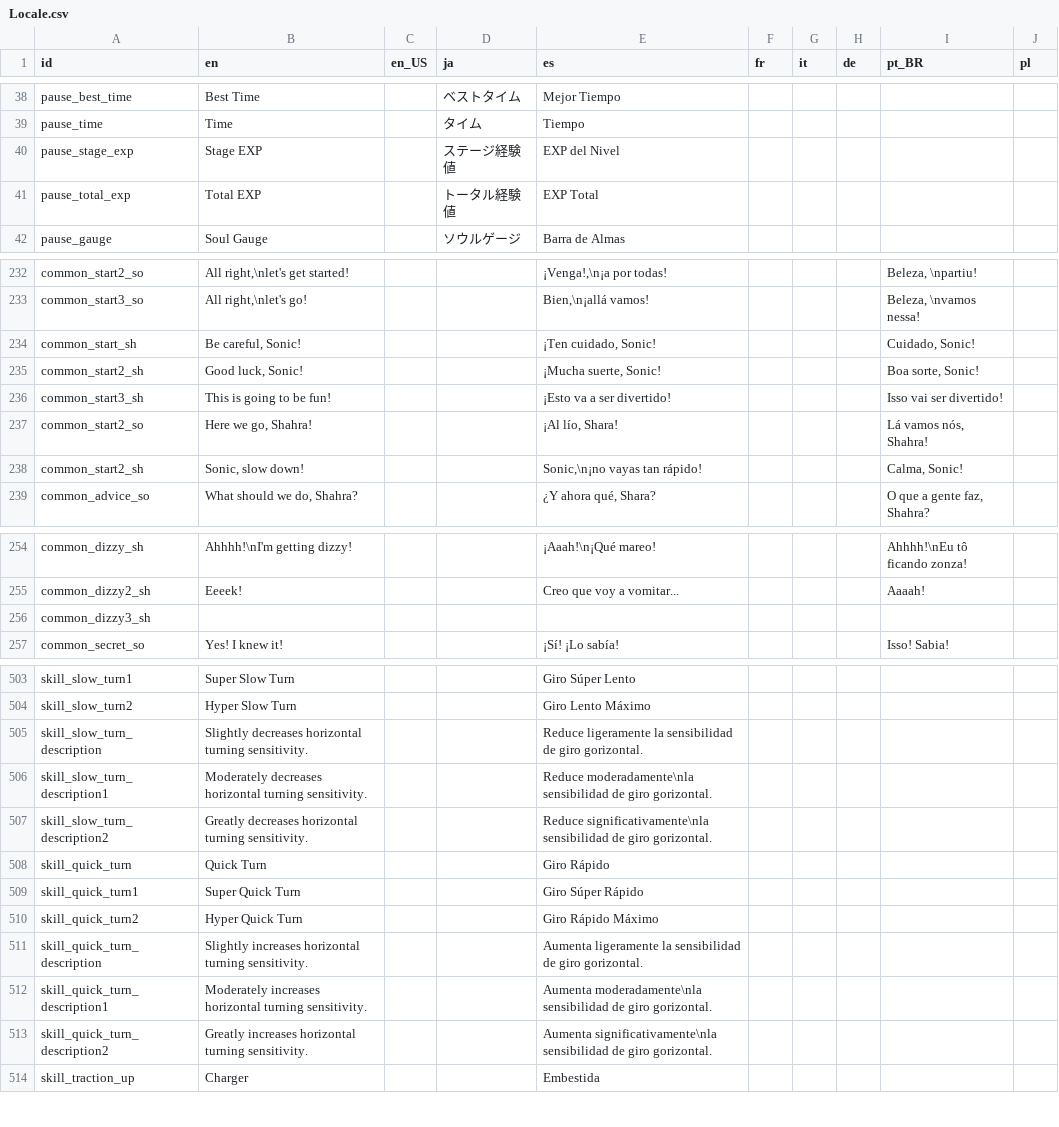
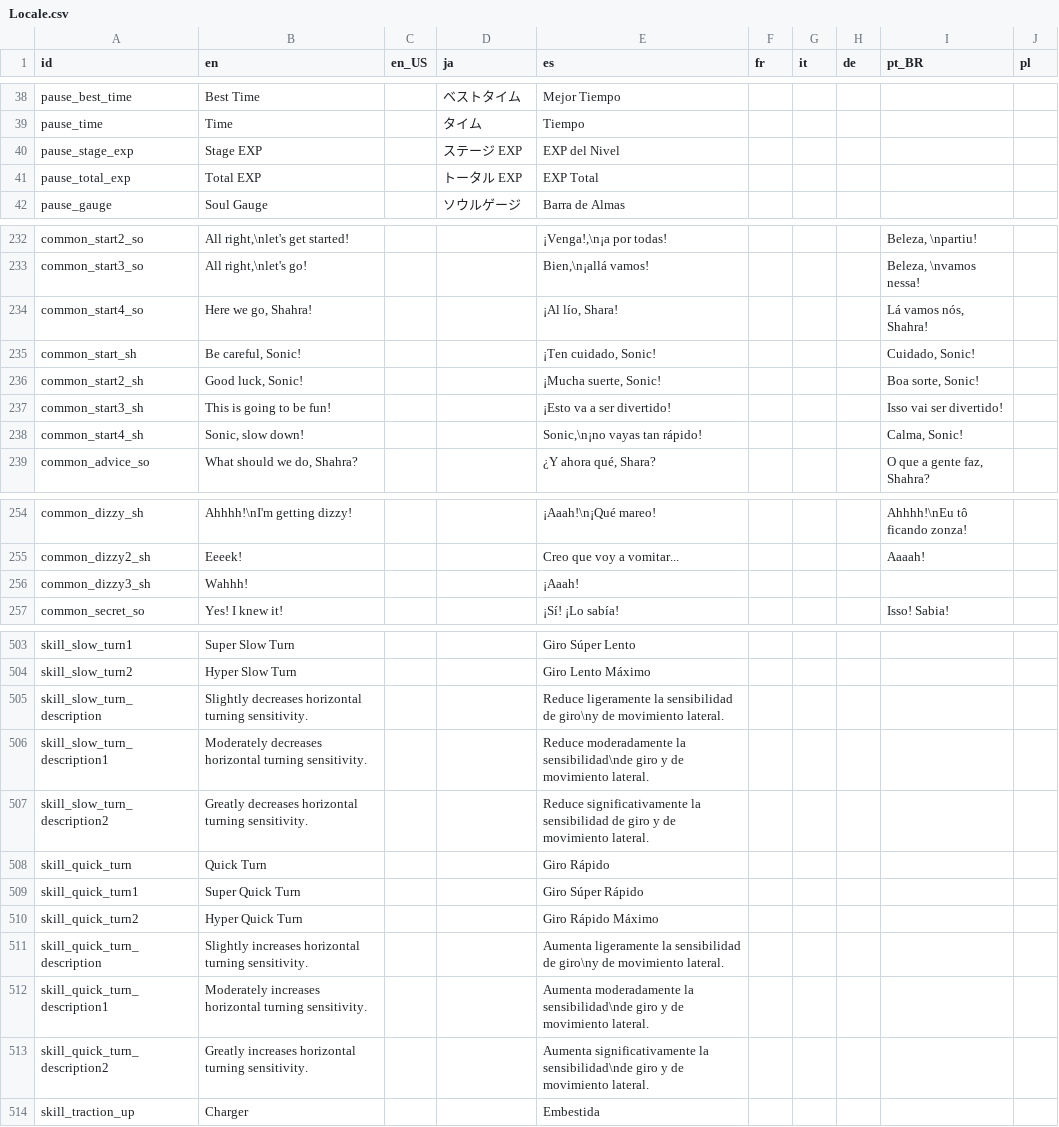
Before and after one commit to Kuma-Boo/project-reignition, a CSV file: Project/locale/Locale.csv, drawn as a sheet; only a part is shown, gaps mark what is left out; the diff covers the shown part only.

Commit message:
Update Locale

```diff
--- a/Project/locale/Locale.csv
+++ b/Project/locale/Locale.csv
@@ -39,4 +39,4 @@ pause_best_time	Best Time		ベストタイム	Mejor Tiempo
 pause_time	Time		タイム	Tiempo					
-pause_stage_exp	Stage EXP		ステージ経験値	EXP del Nivel					
-pause_total_exp	Total EXP		トータル経験値	EXP Total					
+pause_stage_exp	Stage EXP		ステージ EXP	EXP del Nivel					
+pause_total_exp	Total EXP		トータル EXP	EXP Total					
 pause_gauge	Soul Gauge		ソウルゲージ	Barra de Almas					
@@ -233,2 +233,3 @@ common_start2_so	All right,\nlet's get started!			¡Venga!,\n¡a por todas!				B
 common_start3_so	All right,\nlet's go!			Bien,\n¡allá vamos!				Beleza, \nvamos nessa!	
+common_start4_so	Here we go, Shahra!			¡Al lío, Shara!				Lá vamos nós, Shahra!	
 common_start_sh	Be careful, Sonic!			¡Ten cuidado, Sonic!				Cuidado, Sonic!	
@@ -236,4 +237,3 @@ common_start2_sh	Good luck, Sonic!			¡Mucha suerte, Sonic!				Boa sorte, Sonic!
 common_start3_sh	This is going to be fun!			¡Esto va a ser divertido!				Isso vai ser divertido!	
-common_start2_so	Here we go, Shahra!			¡Al lío, Shara!				Lá vamos nós, Shahra!	
-common_start2_sh	Sonic, slow down!			Sonic,\n¡no vayas tan rápido!				Calma, Sonic!	
+common_start4_sh	Sonic, slow down!			Sonic,\n¡no vayas tan rápido!				Calma, Sonic!	
 common_advice_so	What should we do, Shahra?			¿Y ahora qué, Shara?				O que a gente faz, Shahra?	
@@ -255,3 +255,3 @@ common_dizzy_sh	Ahhhh!\nI'm getting dizzy!			¡Aaah!\n¡Qué mareo!				Ahhhh!\nE
 common_dizzy2_sh	Eeeek!			Creo que voy a vomitar...				Aaaah!	
-common_dizzy3_sh									
+common_dizzy3_sh	Wahhh!			¡Aaah!					
 common_secret_so	Yes! I knew it!			¡Sí! ¡Lo sabía!				Isso! Sabia!	
@@ -504,5 +504,5 @@ skill_slow_turn1	Super Slow Turn			Giro Súper Lento
 skill_slow_turn2	Hyper Slow Turn			Giro Lento Máximo					
-skill_slow_turn_description	Slightly decreases horizontal turning sensitivity.			Reduce ligeramente la sensibilidad de giro gorizontal.					
-skill_slow_turn_description1	Moderately decreases horizontal turning sensitivity.			Reduce moderadamente\nla sensibilidad de giro gorizontal.					
-skill_slow_turn_description2	Greatly decreases horizontal turning sensitivity.			Reduce significativamente\nla sensibilidad de giro gorizontal.					
+skill_slow_turn_description	Slightly decreases horizontal turning sensitivity.			Reduce ligeramente la sensibilidad de giro\ny de movimiento lateral.					
+skill_slow_turn_description1	Moderately decreases horizontal turning sensitivity.			Reduce moderadamente la sensibilidad\nde giro y de movimiento lateral.					
+skill_slow_turn_description2	Greatly decreases horizontal turning sensitivity.			Reduce significativamente la sensibilidad de giro y de movimiento lateral.					
 skill_quick_turn	Quick Turn			Giro Rápido					
@@ -510,5 +510,5 @@ skill_quick_turn1	Super Quick Turn			Giro Súper Rápido
 skill_quick_turn2	Hyper Quick Turn			Giro Rápido Máximo					
-skill_quick_turn_description	Slightly increases horizontal turning sensitivity.			Aumenta ligeramente la sensibilidad de giro gorizontal.					
-skill_quick_turn_description1	Moderately increases horizontal turning sensitivity.			Aumenta moderadamente\nla sensibilidad de giro gorizontal.					
-skill_quick_turn_description2	Greatly increases horizontal turning sensitivity.			Aumenta significativamente\nla sensibilidad de giro gorizontal.					
+skill_quick_turn_description	Slightly increases horizontal turning sensitivity.			Aumenta ligeramente la sensibilidad de giro\ny de movimiento lateral.					
+skill_quick_turn_description1	Moderately increases horizontal turning sensitivity.			Aumenta moderadamente la sensibilidad\nde giro y de movimiento lateral.					
+skill_quick_turn_description2	Greatly increases horizontal turning sensitivity.			Aumenta significativamente la sensibilidad\nde giro y de movimiento lateral.					
 skill_traction_up	Charger			Embestida					
```
Also changed, not shown: 10 edited cells elsewhere in this file, 1 other file.
